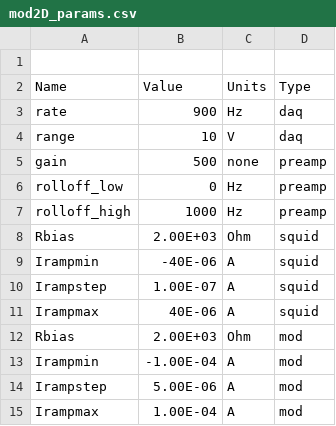
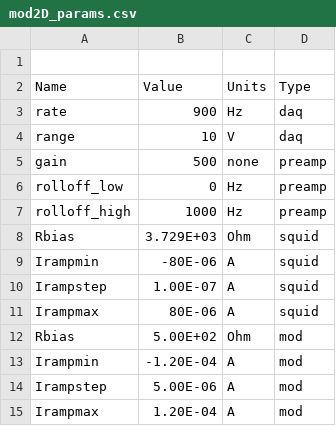
Before and after one commit to nowacklab/Nowack_Lab, a CSV file: SQUID_Testing/Parameters/mod2D_params.csv, drawn as a sheet.

```diff
--- a/SQUID_Testing/Parameters/mod2D_params.csv
+++ b/SQUID_Testing/Parameters/mod2D_params.csv
@@ -7,9 +7,9 @@ rolloff_low,0,Hz,preamp
 rolloff_high,1000,Hz,preamp
-Rbias,2.00E+03,Ohm,squid
-Irampmin,-40E-06,A,squid
+Rbias,3.729E+03,Ohm,squid
+Irampmin,-80E-06,A,squid
 Irampstep,1.00E-07,A,squid
-Irampmax,40E-06,A,squid
-Rbias,2.00E+03,Ohm,mod
-Irampmin,-1.00E-04,A,mod
+Irampmax,80E-06,A,squid
+Rbias,5.00E+02,Ohm,mod
+Irampmin,-1.20E-04,A,mod
 Irampstep,5.00E-06,A,mod
-Irampmax,1.00E-04,A,mod
+Irampmax,1.20E-04,A,mod
```
Also changed, not shown: 6 other files.
